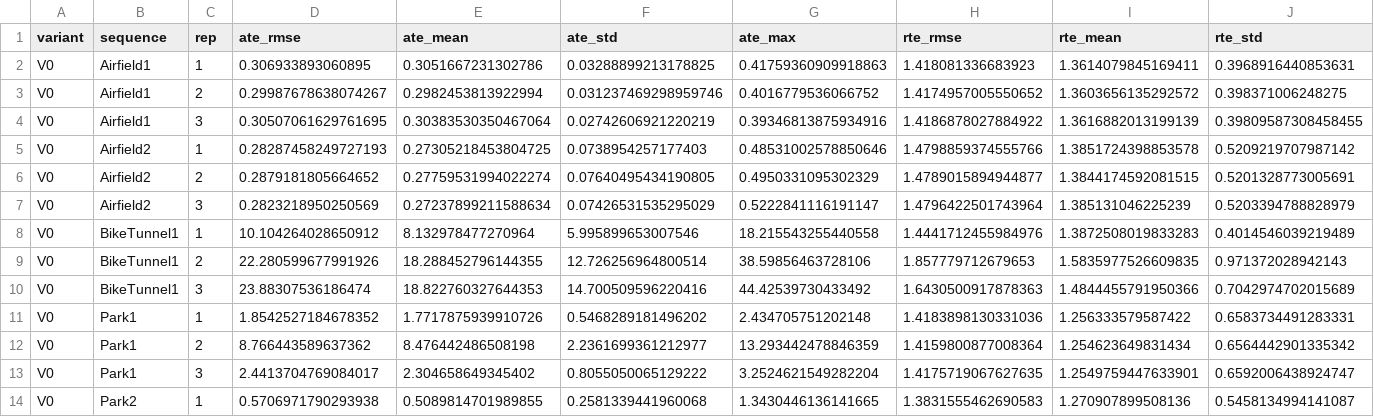
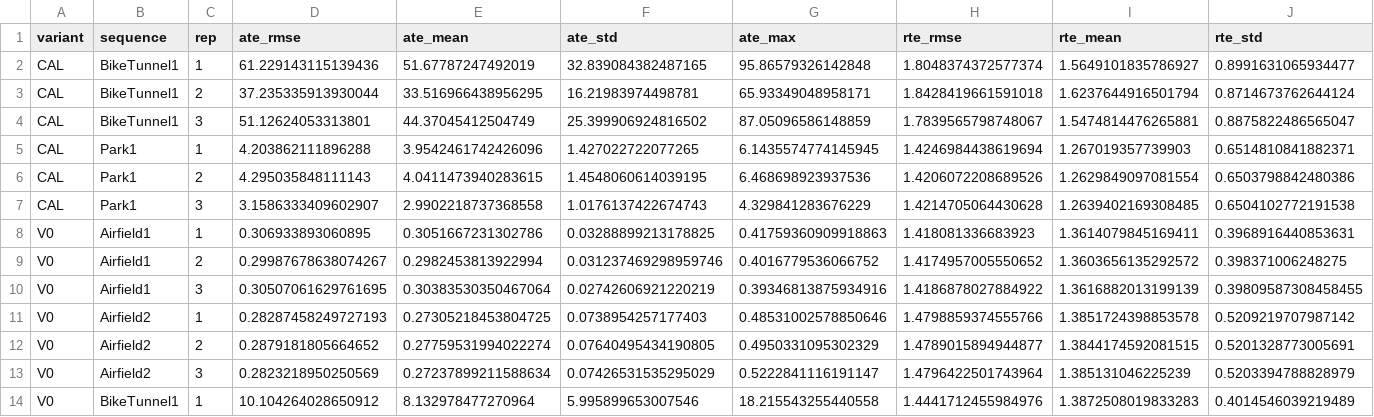
Before and after one commit to wencabrel/Bias-Transparent, a CSV file: results/summaries/eval_traj.csv, drawn as a sheet; only a part is shown; the shorter side is filled out with more unchanged rows; rows hold the shown columns only; the diff names each change by its address in the sheet, - before the commit and + after, or states it on an @@ line.

```diff
--- a/results/summaries/eval_traj.csv
+++ b/results/summaries/eval_traj.csv
+row 2: CAL | BikeTunnel1 | 1 | 61.229143115139436 | 51.67787247492019 | 32.839084382487165 | 95.86579326142848 | 1.8048374372577374 | 1.5649101835786927 | 0.8991631065934477
+row 3: CAL | BikeTunnel1 | 2 | 37.235335913930044 | 33.516966438956295 | 16.21983974498781 | 65.93349048958171 | 1.8428419661591018 | 1.6237644916501794 | 0.8714673762644124
+row 4: CAL | BikeTunnel1 | 3 | 51.12624053313801 | 44.37045412504749 | 25.399906924816502 | 87.05096586148859 | 1.7839565798748067 | 1.5474814476265881 | 0.8875822486565047
+row 5: CAL | Park1 | 1 | 4.203862111896288 | 3.9542461742426096 | 1.427022722077265 | 6.1435574774145945 | 1.4246984438619694 | 1.267019357739903 | 0.6514810841882371
+row 6: CAL | Park1 | 2 | 4.295035848111143 | 4.0411473940283615 | 1.4548060614039195 | 6.468698923937536 | 1.4206072208689526 | 1.2629849097081554 | 0.6503798842480386
+row 7: CAL | Park1 | 3 | 3.1586333409602907 | 2.9902218737368558 | 1.0176137422674743 | 4.329841283676229 | 1.4214705064430628 | 1.2639402169308485 | 0.6504102772191538
```
Also changed, not shown: 15 other files.
